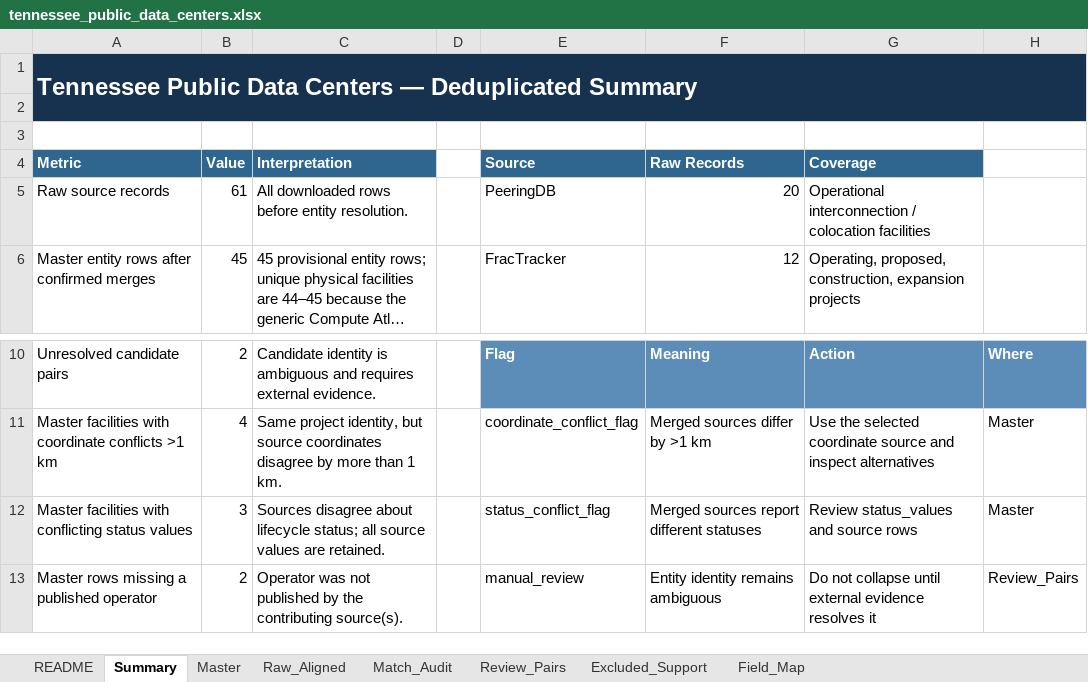
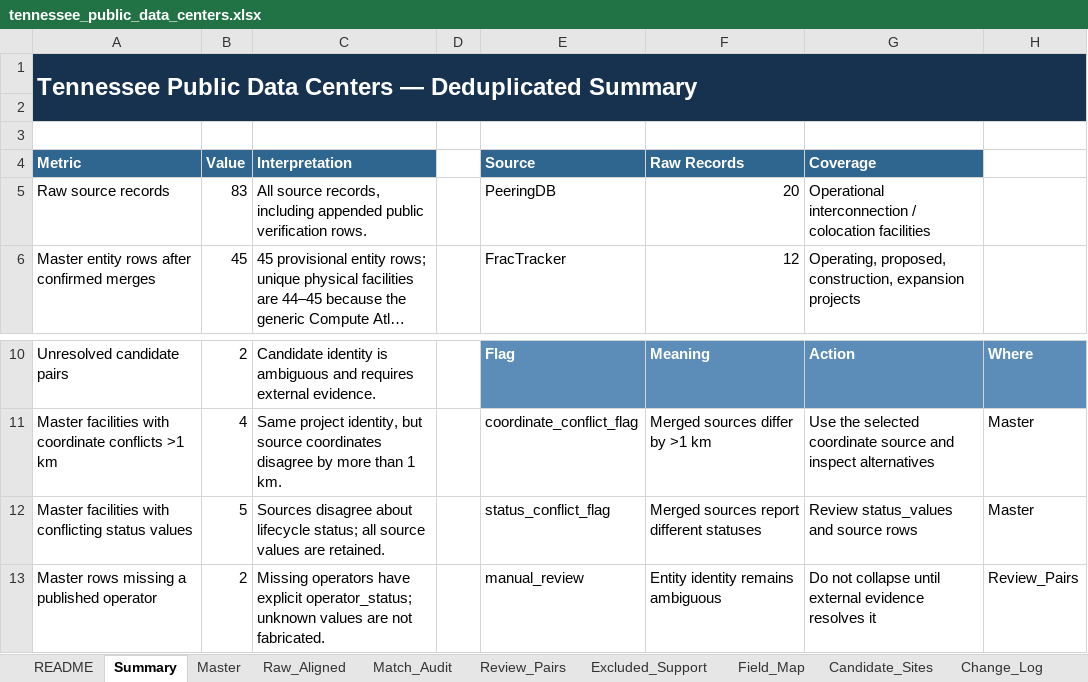
Before and after one commit to Chris-Jin02/DataCenter, an Excel workbook: TN/dataset/tennessee_public_data_centers.xlsx, sheet Summary, drawn as a sheet; only a part is shown, gaps mark what is left out; long unchanged cells end in …; values as stored, in another font and other column widths than the file's, no borders; the diff names each change by its address in the sheet, - before the commit and + after, or states it on an @@ line.

```diff
--- a/TN/dataset/tennessee_public_data_centers.xlsx (sheet Summary)
+++ b/TN/dataset/tennessee_public_data_centers.xlsx (sheet Summary)
+sheet tab: Candidate_Sites
+sheet tab: Change_Log
-B5 (Value): 61
+B5 (Value): 83
-C5 (Interpretation): All downloaded rows before entity resolution.
+C5 (Interpretation): All source records, including appended public verification rows.
-B12 (Value): 3
+B12 (Value): 5
-C13 (Interpretation): Operator was not published by the contributing source(s).
+C13 (Interpretation): Missing operators have explicit operator_status; unknown values are not fabricated.
```
Also changed, not shown: sheet Raw_Aligned, sheet Master, sheet README, other sheet tabs, formulas that keep their value, 6 other files.
